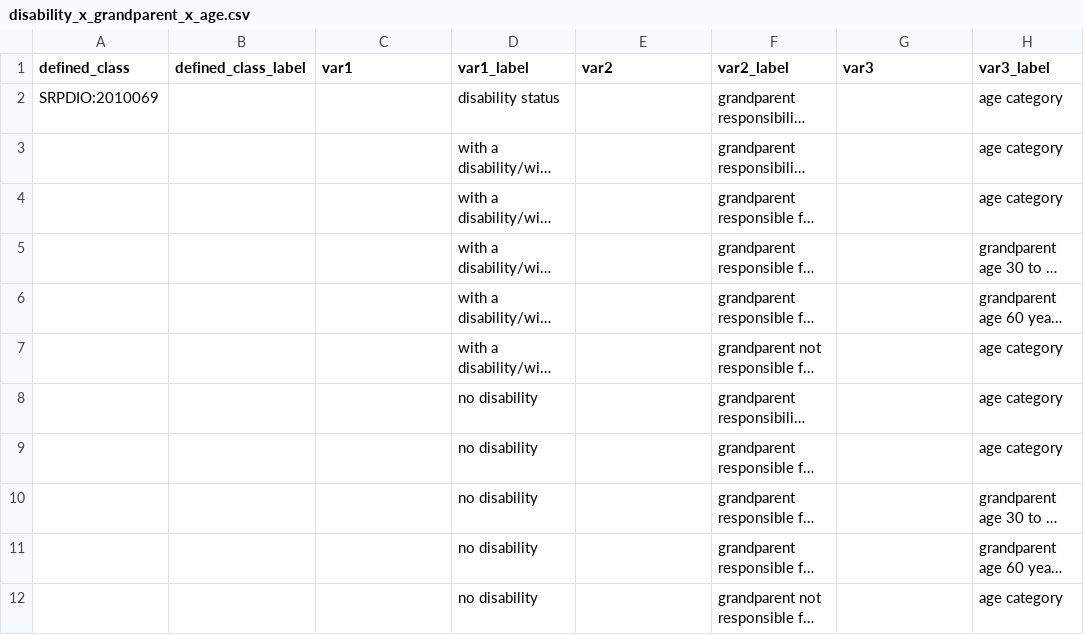
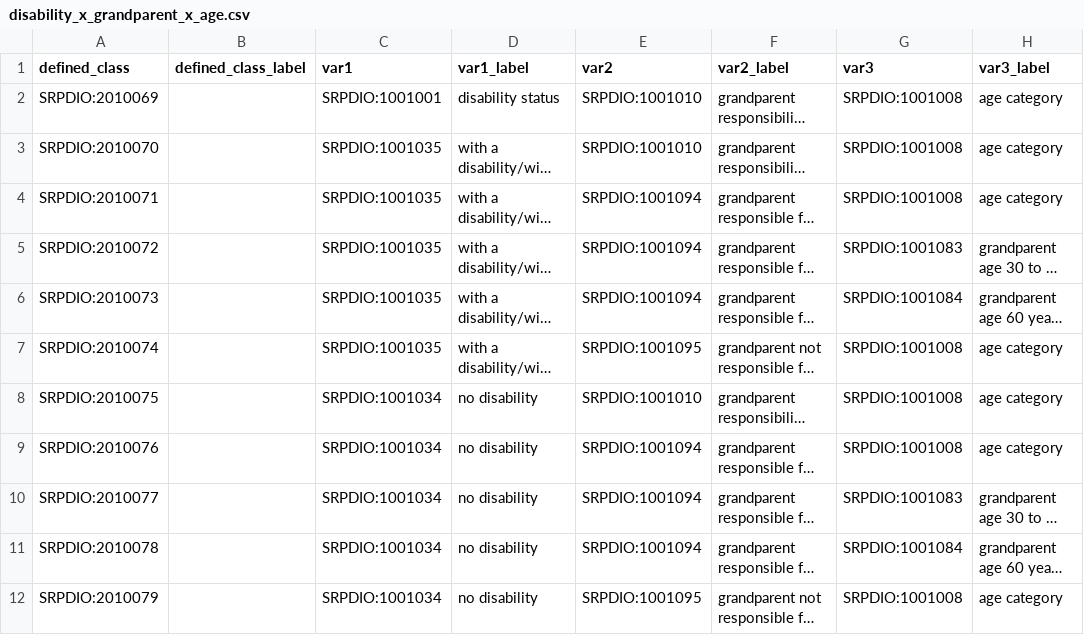
Before and after one commit to UA-SRC-data/srpdio, a CSV file: src/patterns/acs5_variable_sheets/disability_x_grandparent_x_age.csv, drawn as a sheet; only a part is shown; long unchanged cells end in …; the diff names each change by its address in the sheet, - before the commit and + after, or states it on an @@ line.

Commit message:
working on patterns

```diff
--- a/src/patterns/acs5_variable_sheets/disability_x_grandparent_x_age.csv
+++ b/src/patterns/acs5_variable_sheets/disability_x_grandparent_x_age.csv
-C2 (var1): (empty)
+C2 (var1): SRPDIO:1001001
-E2:E3 (var2): (empty)
+E2:E3 (var2): SRPDIO:1001010
-G2:G4 (var3): (empty)
+G2:G4 (var3): SRPDIO:1001008
-A3 (defined_class): (empty)
+A3 (defined_class): SRPDIO:2010070
-C3:C7 (var1): (empty)
+C3:C7 (var1): SRPDIO:1001035
-A4 (defined_class): (empty)
+A4 (defined_class): SRPDIO:2010071
-E4:E6 (var2): (empty)
+E4:E6 (var2): SRPDIO:1001094
-A5 (defined_class): (empty)
+A5 (defined_class): SRPDIO:2010072
-G5 (var3): (empty)
+G5 (var3): SRPDIO:1001083
-A6 (defined_class): (empty)
+A6 (defined_class): SRPDIO:2010073
-G6 (var3): (empty)
+G6 (var3): SRPDIO:1001084
-A7 (defined_class): (empty)
+A7 (defined_class): SRPDIO:2010074
-E7 (var2): (empty)
+E7 (var2): SRPDIO:1001095
-G7:G9 (var3): (empty)
+G7:G9 (var3): SRPDIO:1001008
-A8 (defined_class): (empty)
+A8 (defined_class): SRPDIO:2010075
-C8:C12 (var1): (empty)
+C8:C12 (var1): SRPDIO:1001034
-E8 (var2): (empty)
+E8 (var2): SRPDIO:1001010
-A9 (defined_class): (empty)
+A9 (defined_class): SRPDIO:2010076
-E9:E11 (var2): (empty)
+E9:E11 (var2): SRPDIO:1001094
-A10 (defined_class): (empty)
+A10 (defined_class): SRPDIO:2010077
-G10 (var3): (empty)
+G10 (var3): SRPDIO:1001083
-A11 (defined_class): (empty)
+A11 (defined_class): SRPDIO:2010078
-G11 (var3): (empty)
+G11 (var3): SRPDIO:1001084
-A12 (defined_class): (empty)
+A12 (defined_class): SRPDIO:2010079
-E12 (var2): (empty)
+E12 (var2): SRPDIO:1001095
-G12 (var3): (empty)
+G12 (var3): SRPDIO:1001008
```
Also changed, not shown: src/modules/se_categorical_qualities.csv, 4 other files.
